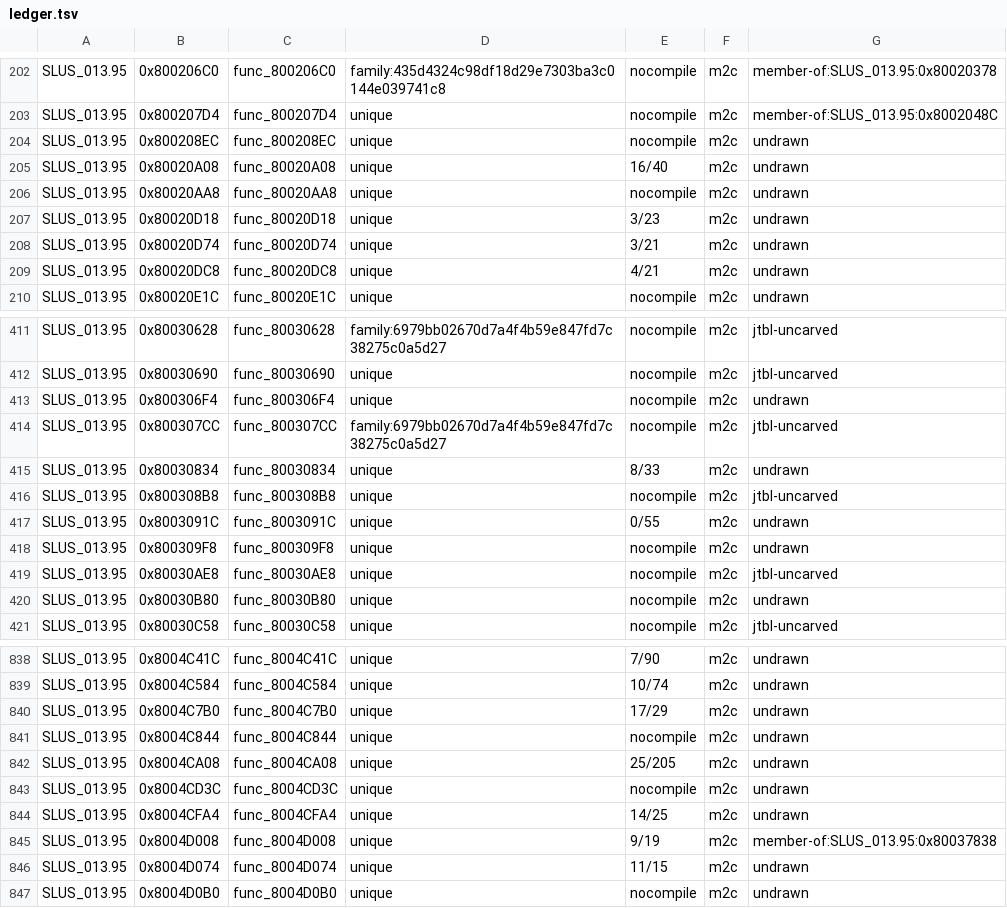
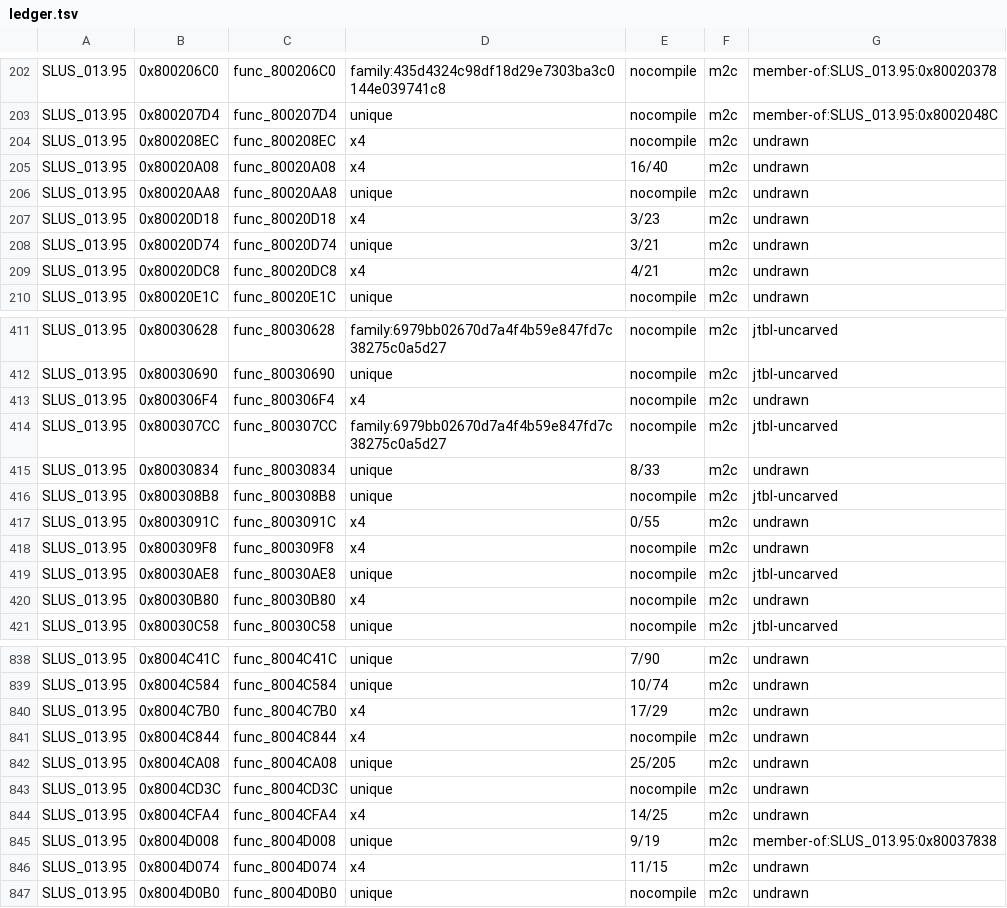
Before and after one commit to anzaldoivan/mmx6, a TSV file: campaign/ledger.tsv, drawn as a sheet; only a part is shown, gaps mark what is left out; the diff covers the shown part only.

```diff
--- a/campaign/ledger.tsv
+++ b/campaign/ledger.tsv
@@ -203,8 +203,8 @@ SLUS_013.95	0x800206C0	func_800206C0	family:435d4324c98df18d29e7303ba3c0144e0397
 SLUS_013.95	0x800207D4	func_800207D4	unique	nocompile	m2c	member-of:SLUS_013.95:0x8002048C
-SLUS_013.95	0x800208EC	func_800208EC	unique	nocompile	m2c	undrawn
-SLUS_013.95	0x80020A08	func_80020A08	unique	16/40	m2c	undrawn
+SLUS_013.95	0x800208EC	func_800208EC	x4	nocompile	m2c	undrawn
+SLUS_013.95	0x80020A08	func_80020A08	x4	16/40	m2c	undrawn
 SLUS_013.95	0x80020AA8	func_80020AA8	unique	nocompile	m2c	undrawn
-SLUS_013.95	0x80020D18	func_80020D18	unique	3/23	m2c	undrawn
+SLUS_013.95	0x80020D18	func_80020D18	x4	3/23	m2c	undrawn
 SLUS_013.95	0x80020D74	func_80020D74	unique	3/21	m2c	undrawn
-SLUS_013.95	0x80020DC8	func_80020DC8	unique	4/21	m2c	undrawn
+SLUS_013.95	0x80020DC8	func_80020DC8	x4	4/21	m2c	undrawn
 SLUS_013.95	0x80020E1C	func_80020E1C	unique	nocompile	m2c	undrawn
@@ -412,3 +412,3 @@ SLUS_013.95	0x80030628	func_80030628	family:6979bb02670d7a4f4b59e847fd7c38275c0a
 SLUS_013.95	0x80030690	func_80030690	unique	nocompile	m2c	jtbl-uncarved
-SLUS_013.95	0x800306F4	func_800306F4	unique	nocompile	m2c	undrawn
+SLUS_013.95	0x800306F4	func_800306F4	x4	nocompile	m2c	undrawn
 SLUS_013.95	0x800307CC	func_800307CC	family:6979bb02670d7a4f4b59e847fd7c38275c0a5d27	nocompile	m2c	jtbl-uncarved
@@ -416,6 +416,6 @@ SLUS_013.95	0x80030834	func_80030834	unique	8/33	m2c	undrawn
 SLUS_013.95	0x800308B8	func_800308B8	unique	nocompile	m2c	jtbl-uncarved
-SLUS_013.95	0x8003091C	func_8003091C	unique	0/55	m2c	undrawn
-SLUS_013.95	0x800309F8	func_800309F8	unique	nocompile	m2c	undrawn
+SLUS_013.95	0x8003091C	func_8003091C	x4	0/55	m2c	undrawn
+SLUS_013.95	0x800309F8	func_800309F8	x4	nocompile	m2c	undrawn
 SLUS_013.95	0x80030AE8	func_80030AE8	unique	nocompile	m2c	jtbl-uncarved
-SLUS_013.95	0x80030B80	func_80030B80	unique	nocompile	m2c	undrawn
+SLUS_013.95	0x80030B80	func_80030B80	x4	nocompile	m2c	undrawn
 SLUS_013.95	0x80030C58	func_80030C58	unique	nocompile	m2c	jtbl-uncarved
@@ -839,9 +839,9 @@ SLUS_013.95	0x8004C41C	func_8004C41C	unique	7/90	m2c	undrawn
 SLUS_013.95	0x8004C584	func_8004C584	unique	10/74	m2c	undrawn
-SLUS_013.95	0x8004C7B0	func_8004C7B0	unique	17/29	m2c	undrawn
-SLUS_013.95	0x8004C844	func_8004C844	unique	nocompile	m2c	undrawn
+SLUS_013.95	0x8004C7B0	func_8004C7B0	x4	17/29	m2c	undrawn
+SLUS_013.95	0x8004C844	func_8004C844	x4	nocompile	m2c	undrawn
 SLUS_013.95	0x8004CA08	func_8004CA08	unique	25/205	m2c	undrawn
 SLUS_013.95	0x8004CD3C	func_8004CD3C	unique	nocompile	m2c	undrawn
-SLUS_013.95	0x8004CFA4	func_8004CFA4	unique	14/25	m2c	undrawn
+SLUS_013.95	0x8004CFA4	func_8004CFA4	x4	14/25	m2c	undrawn
 SLUS_013.95	0x8004D008	func_8004D008	unique	9/19	m2c	member-of:SLUS_013.95:0x80037838
-SLUS_013.95	0x8004D074	func_8004D074	unique	11/15	m2c	undrawn
+SLUS_013.95	0x8004D074	func_8004D074	x4	11/15	m2c	undrawn
 SLUS_013.95	0x8004D0B0	func_8004D0B0	unique	nocompile	m2c	undrawn
```
Also changed, not shown: 108 edited cells elsewhere in this file, 7 other files.
